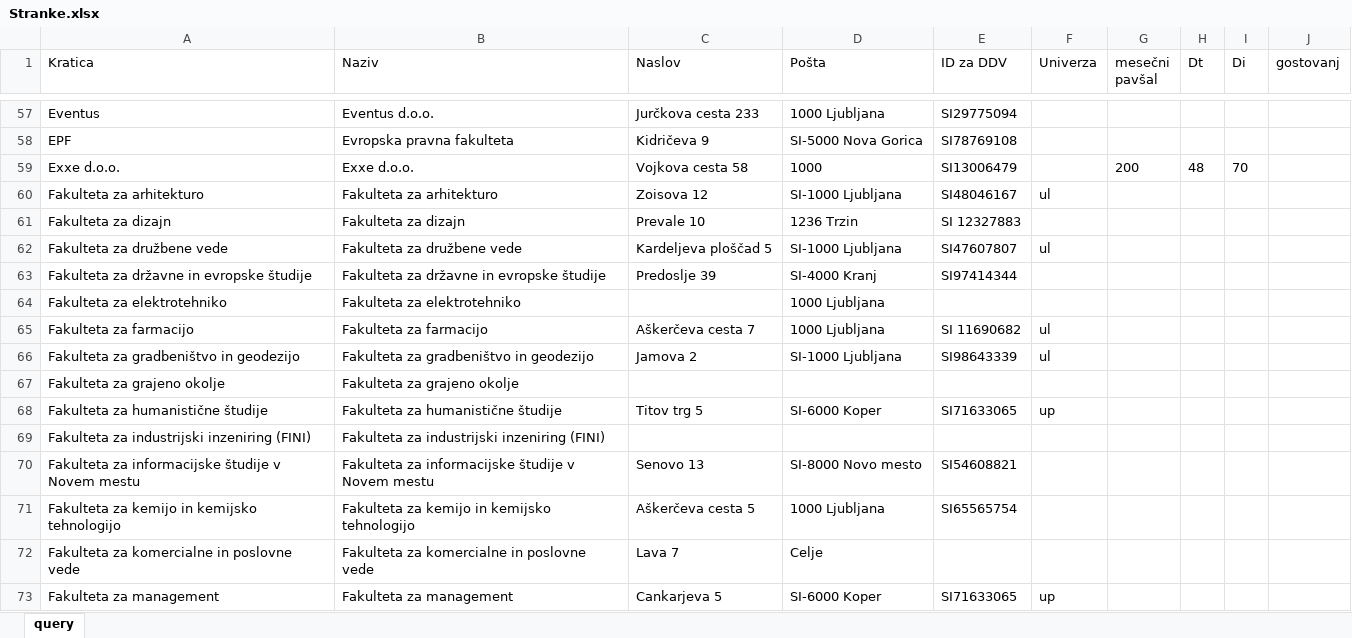
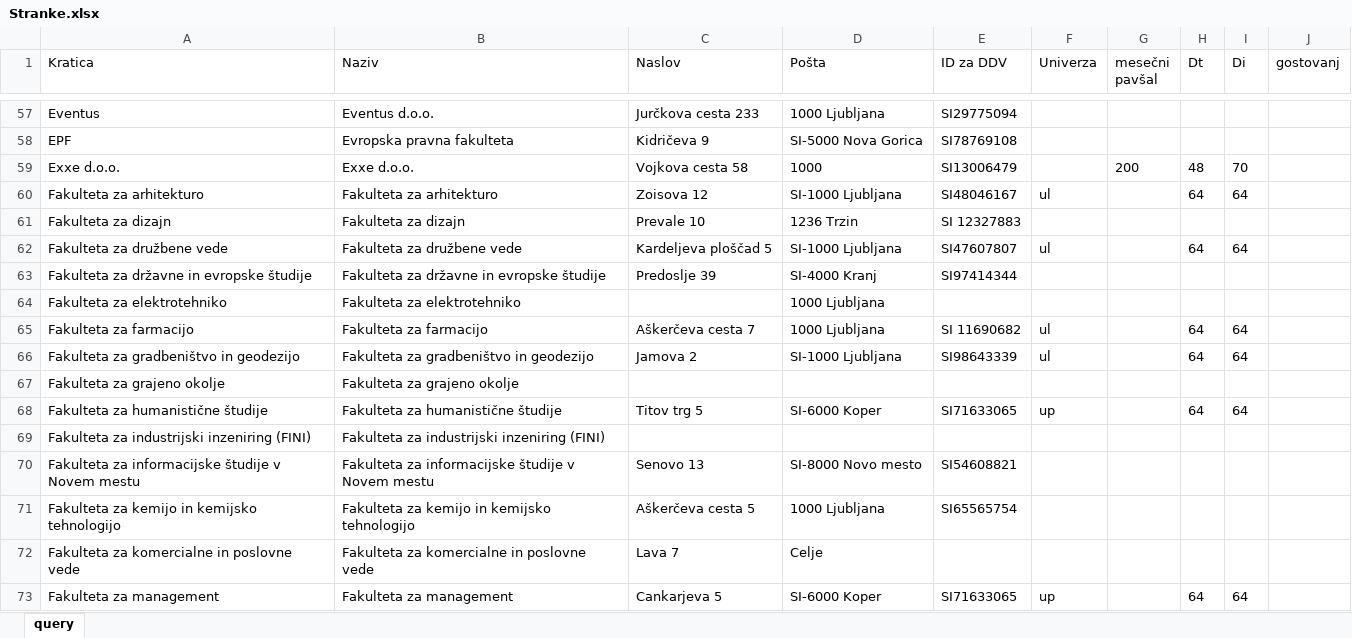
Before and after one commit to KeyKeyKP/talpas, an Excel workbook: public/assets/Stranke.xlsx, sheet query, drawn as a sheet; only a part is shown, gaps mark what is left out; values as stored, in another font and other column widths than the file's, no borders; table styles not drawn; the diff covers the shown part only; the diff names each change by its address in the sheet, - before the commit and + after, or states it on an @@ line.

Commit message:
update Stranke.xlsx

```diff
--- a/public/assets/Stranke.xlsx (sheet query)
+++ b/public/assets/Stranke.xlsx (sheet query)
-H60 (Dt): (empty)
+H60 (Dt): 64
-I60 (Di): (empty)
+I60 (Di): 64
-H62 (Dt): (empty)
+H62 (Dt): 64
-I62 (Di): (empty)
+I62 (Di): 64
-H65:H66 (Dt): (empty)
+H65:H66 (Dt): 64
-I65:I66 (Di): (empty)
+I65:I66 (Di): 64
-H68 (Dt): (empty)
+H68 (Dt): 64
-I68 (Di): (empty)
+I68 (Di): 64
-H73 (Dt): (empty)
+H73 (Dt): 64
-I73 (Di): (empty)
+I73 (Di): 64
```
Also changed, not shown: 52 edited cells elsewhere in this sheet.
